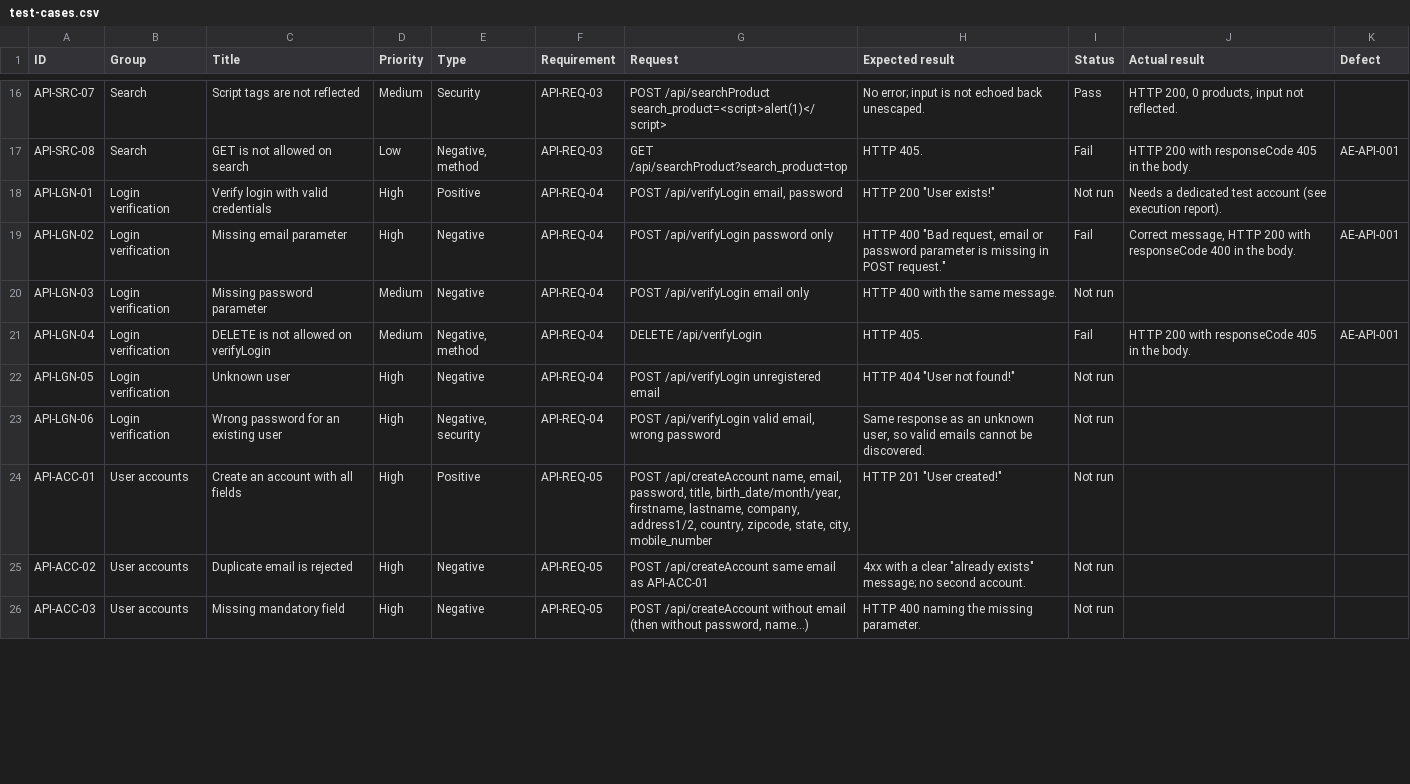
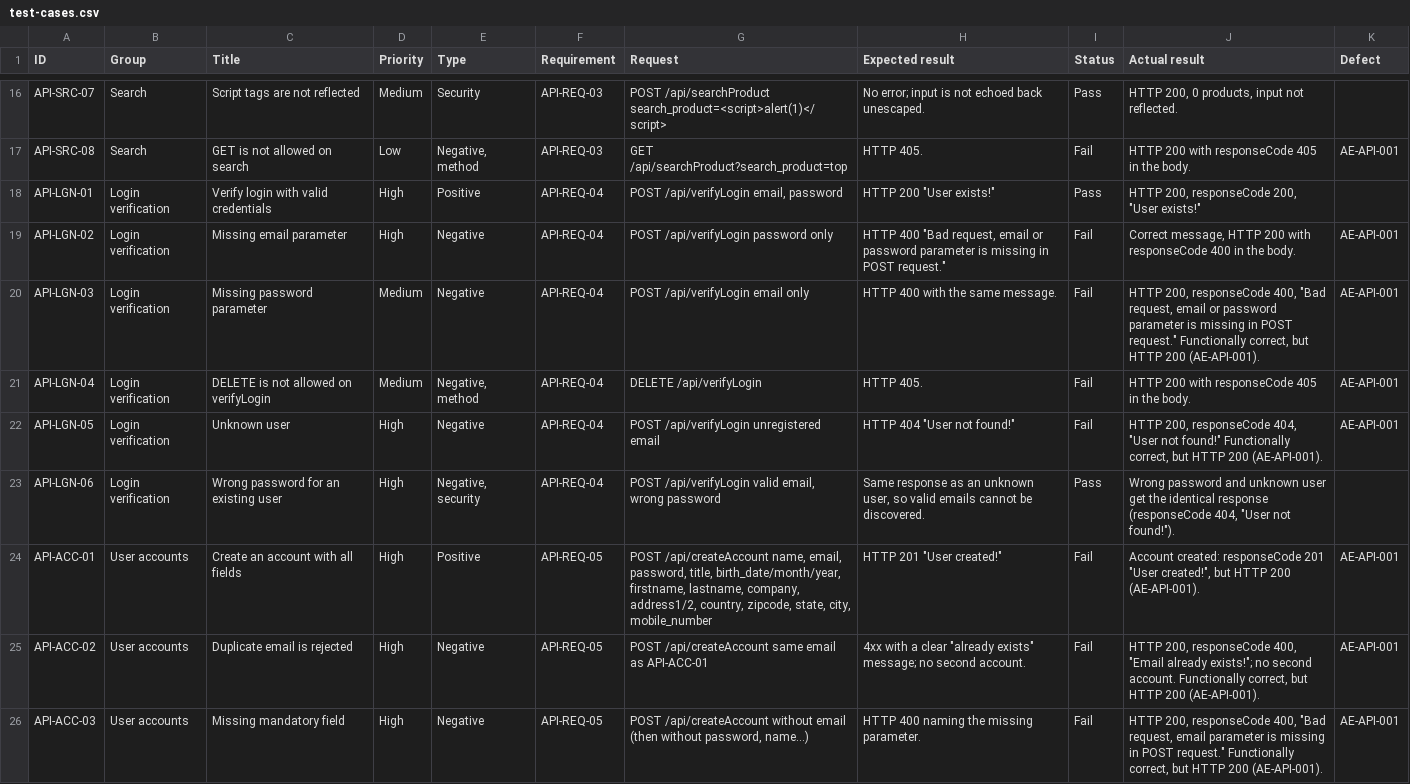
Before and after one commit to afzal-ahmed-qa/manual-test-plans-ecommerce, a CSV file: api/test-cases.csv, drawn as a sheet; only a part is shown, gaps mark what is left out; the diff covers the shown part only.

```diff
--- a/api/test-cases.csv
+++ b/api/test-cases.csv
@@ -17,10 +17,10 @@ ID,Group,Title,Priority,Type,Requirement,Request,Expected result,Status,Actual r
 "API-SRC-08","Search","GET is not allowed on search","Low","Negative, method","API-REQ-03","GET /api/searchProduct?search_product=top","HTTP 405.","Fail","HTTP 200 with responseCode 405 in the body.","AE-API-001"
-"API-LGN-01","Login verification","Verify login with valid credentials","High","Positive","API-REQ-04","POST /api/verifyLogin  email, password","HTTP 200 ""User exists!""","Not run","Needs a dedicated test account (see execution report).",""
+"API-LGN-01","Login verification","Verify login with valid credentials","High","Positive","API-REQ-04","POST /api/verifyLogin  email, password","HTTP 200 ""User exists!""","Pass","HTTP 200, responseCode 200, ""User exists!""",""
 "API-LGN-02","Login verification","Missing email parameter","High","Negative","API-REQ-04","POST /api/verifyLogin  password only","HTTP 400 ""Bad request, email or password parameter is missing in POST request.""","Fail","Correct message, HTTP 200 with responseCode 400 in the body.","AE-API-001"
-"API-LGN-03","Login verification","Missing password parameter","Medium","Negative","API-REQ-04","POST /api/verifyLogin  email only","HTTP 400 with the same message.","Not run","",""
+"API-LGN-03","Login verification","Missing password parameter","Medium","Negative","API-REQ-04","POST /api/verifyLogin  email only","HTTP 400 with the same message.","Fail","HTTP 200, responseCode 400, ""Bad request, email or password parameter is missing in POST request."" Functionally correct, but HTTP 200 (AE-API-001).","AE-API-001"
 "API-LGN-04","Login verification","DELETE is not allowed on verifyLogin","Medium","Negative, method","API-REQ-04","DELETE /api/verifyLogin","HTTP 405.","Fail","HTTP 200 with responseCode 405 in the body.","AE-API-001"
-"API-LGN-05","Login verification","Unknown user","High","Negative","API-REQ-04","POST /api/verifyLogin  unregistered email","HTTP 404 ""User not found!""","Not run","",""
-"API-LGN-06","Login verification","Wrong password for an existing user","High","Negative, security","API-REQ-04","POST /api/verifyLogin  valid email, wrong password","Same response as an unknown user, so valid emails cannot be discovered.","Not run","",""
-"API-ACC-01","User accounts","Create an account with all fields","High","Positive","API-REQ-05","POST /api/createAccount  name, email, password, title, birth_date/month/year, firstname, lastname, company, address1/2, country, zipcode, state, city, mobile_number","HTTP 201 ""User created!""","Not run","",""
-"API-ACC-02","User accounts","Duplicate email is rejected","High","Negative","API-REQ-05","POST /api/createAccount  same email as API-ACC-01","4xx with a clear ""already exists"" message; no second account.","Not run","",""
-"API-ACC-03","User accounts","Missing mandatory field","High","Negative","API-REQ-05","POST /api/createAccount  without email (then without password, name...)","HTTP 400 naming the missing parameter.","Not run","",""
+"API-LGN-05","Login verification","Unknown user","High","Negative","API-REQ-04","POST /api/verifyLogin  unregistered email","HTTP 404 ""User not found!""","Fail","HTTP 200, responseCode 404, ""User not found!"" Functionally correct, but HTTP 200 (AE-API-001).","AE-API-001"
+"API-LGN-06","Login verification","Wrong password for an existing user","High","Negative, security","API-REQ-04","POST /api/verifyLogin  valid email, wrong password","Same response as an unknown user, so valid emails cannot be discovered.","Pass","Wrong password and unknown user get the identical response (responseCode 404, ""User not found!"").",""
+"API-ACC-01","User accounts","Create an account with all fields","High","Positive","API-REQ-05","POST /api/createAccount  name, email, password, title, birth_date/month/year, firstname, lastname, company, address1/2, country, zipcode, state, city, mobile_number","HTTP 201 ""User created!""","Fail","Account created: responseCode 201 ""User created!"", but HTTP 200 (AE-API-001).","AE-API-001"
+"API-ACC-02","User accounts","Duplicate email is rejected","High","Negative","API-REQ-05","POST /api/createAccount  same email as API-ACC-01","4xx with a clear ""already exists"" message; no second account.","Fail","HTTP 200, responseCode 400, ""Email already exists!""; no second account. Functionally correct, but HTTP 200 (AE-API-001).","AE-API-001"
+"API-ACC-03","User accounts","Missing mandatory field","High","Negative","API-REQ-05","POST /api/createAccount  without email (then without password, name...)","HTTP 400 naming the missing parameter.","Fail","HTTP 200, responseCode 400, ""Bad request, email parameter is missing in POST request."" Functionally correct, but HTTP 200 (AE-API-001).","AE-API-001"
```
Also changed, not shown: 19 edited cells elsewhere in this file, ui/test-cases.csv, 9 other files.
